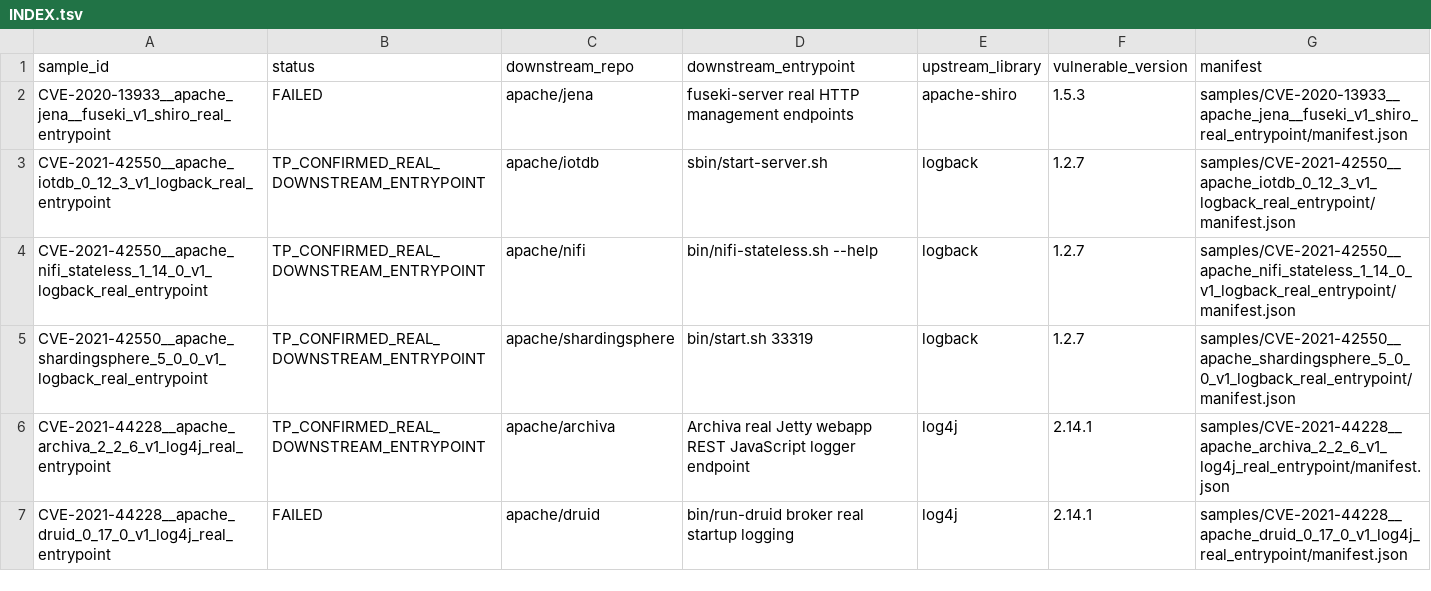
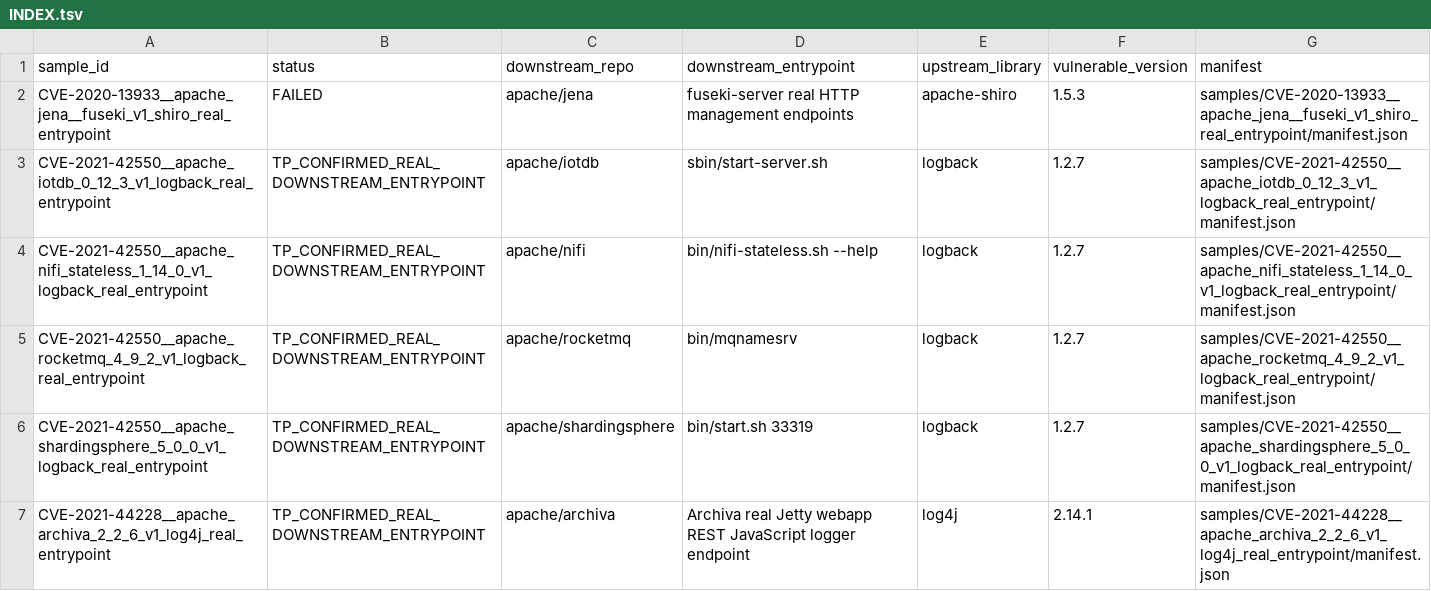
Before and after one commit to Dilrevx/apache-cves, a TSV file: tmp/ljl-v1-downstream-insertions/INDEX.tsv, drawn as a sheet; only a part is shown; the shorter side is filled out with more unchanged rows.

Commit message:
Add RocketMQ logback v1 downstream insertion

```diff
--- a/tmp/ljl-v1-downstream-insertions/INDEX.tsv
+++ b/tmp/ljl-v1-downstream-insertions/INDEX.tsv
@@ -4,2 +4,3 @@ CVE-2021-42550__apache_iotdb_0_12_3_v1_logback_real_entrypoint	TP_CONFIRMED_REAL
 CVE-2021-42550__apache_nifi_stateless_1_14_0_v1_logback_real_entrypoint	TP_CONFIRMED_REAL_DOWNSTREAM_ENTRYPOINT	apache/nifi	bin/nifi-stateless.sh --help	logback	1.2.7	samples/CVE-2021-42550__apache_nifi_stateless_1_14_0_v1_logback_real_entrypoint/manifest.json
+CVE-2021-42550__apache_rocketmq_4_9_2_v1_logback_real_entrypoint	TP_CONFIRMED_REAL_DOWNSTREAM_ENTRYPOINT	apache/rocketmq	bin/mqnamesrv	logback	1.2.7	samples/CVE-2021-42550__apache_rocketmq_4_9_2_v1_logback_real_entrypoint/manifest.json
 CVE-2021-42550__apache_shardingsphere_5_0_0_v1_logback_real_entrypoint	TP_CONFIRMED_REAL_DOWNSTREAM_ENTRYPOINT	apache/shardingsphere	bin/start.sh 33319	logback	1.2.7	samples/CVE-2021-42550__apache_shardingsphere_5_0_0_v1_logback_real_entrypoint/manifest.json
```
Also changed, not shown: 12 other files.
